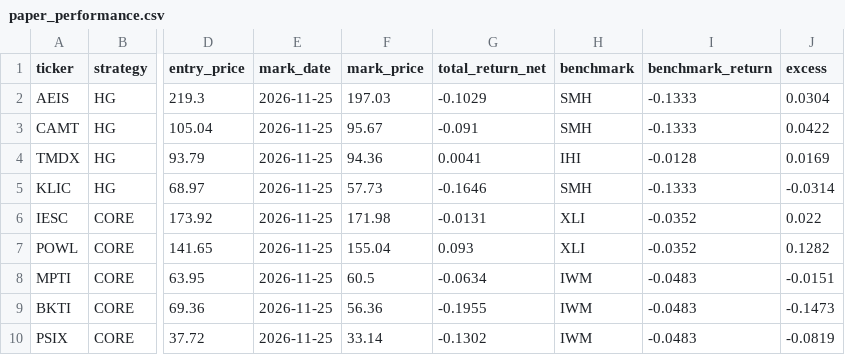
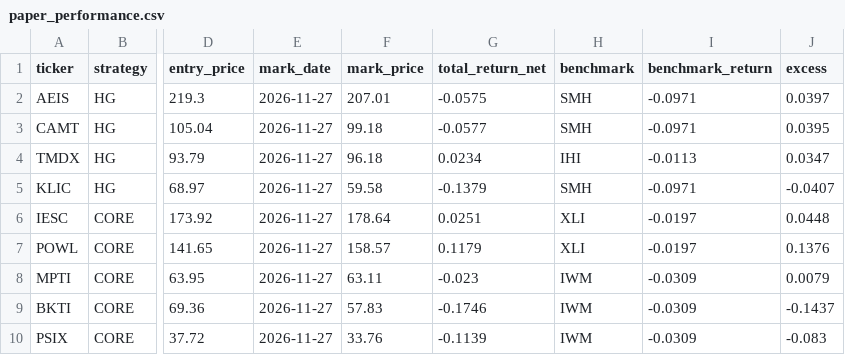
Before and after one commit to adrianekp14-code/smartprompt, a CSV file: research/high_growth/paper_performance.csv, drawn as a sheet; only a part is shown, gaps mark what is left out; the diff names each change by its address in the sheet, - before the commit and + after, or states it on an @@ line.

```diff
--- a/research/high_growth/paper_performance.csv
+++ b/research/high_growth/paper_performance.csv
-E2:E10 (mark_date): 2026-11-25
+E2:E10 (mark_date): 2026-11-27
-F2 (mark_price): 197.03
+F2 (mark_price): 207.01
-G2 (total_return_net): -0.1029
+G2 (total_return_net): -0.0575
-I2:I3 (benchmark_return): -0.1333
+I2:I3 (benchmark_return): -0.0971
-J2 (excess): 0.0304
+J2 (excess): 0.0397
-F3 (mark_price): 95.67
+F3 (mark_price): 99.18
-G3 (total_return_net): -0.091
+G3 (total_return_net): -0.0577
-J3 (excess): 0.0422
+J3 (excess): 0.0395
-F4 (mark_price): 94.36
+F4 (mark_price): 96.18
-G4 (total_return_net): 0.0041
+G4 (total_return_net): 0.0234
-I4 (benchmark_return): -0.0128
+I4 (benchmark_return): -0.0113
-J4 (excess): 0.0169
+J4 (excess): 0.0347
-F5 (mark_price): 57.73
+F5 (mark_price): 59.58
-G5 (total_return_net): -0.1646
+G5 (total_return_net): -0.1379
-I5 (benchmark_return): -0.1333
+I5 (benchmark_return): -0.0971
-J5 (excess): -0.0314
+J5 (excess): -0.0407
-F6 (mark_price): 171.98
+F6 (mark_price): 178.64
-G6 (total_return_net): -0.0131
+G6 (total_return_net): 0.0251
-I6:I7 (benchmark_return): -0.0352
+I6:I7 (benchmark_return): -0.0197
-J6 (excess): 0.022
+J6 (excess): 0.0448
-F7 (mark_price): 155.04
+F7 (mark_price): 158.57
-G7 (total_return_net): 0.093
+G7 (total_return_net): 0.1179
-J7 (excess): 0.1282
+J7 (excess): 0.1376
-F8 (mark_price): 60.5
+F8 (mark_price): 63.11
-G8 (total_return_net): -0.0634
+G8 (total_return_net): -0.023
-I8:I10 (benchmark_return): -0.0483
+I8:I10 (benchmark_return): -0.0309
-J8 (excess): -0.0151
+J8 (excess): 0.0079
-F9 (mark_price): 56.36
+F9 (mark_price): 57.83
-G9 (total_return_net): -0.1955
+G9 (total_return_net): -0.1746
-J9 (excess): -0.1473
+J9 (excess): -0.1437
-F10 (mark_price): 33.14
+F10 (mark_price): 33.76
-G10 (total_return_net): -0.1302
+G10 (total_return_net): -0.1139
-J10 (excess): -0.0819
+J10 (excess): -0.083
```
Also changed, not shown: research/high_growth/performance_log.csv, 1 other file.
